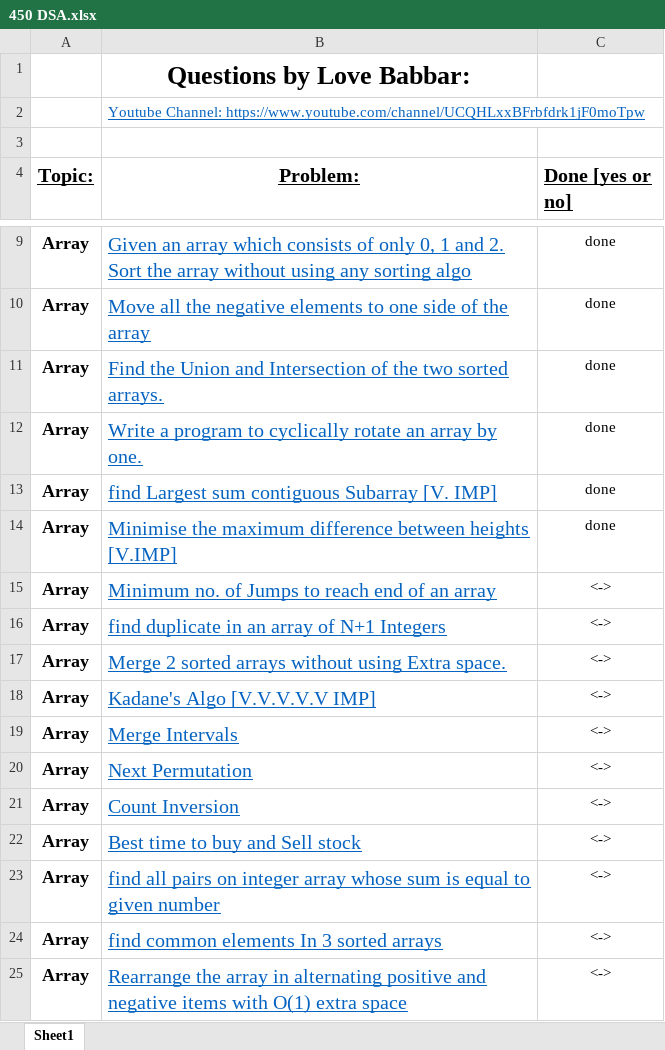
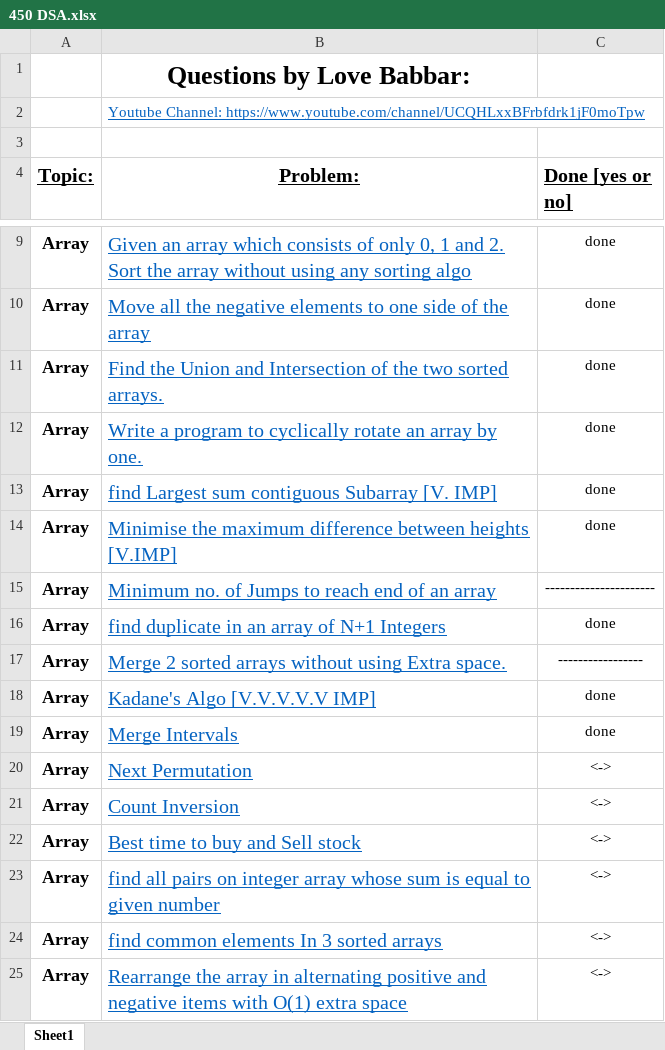
Before and after one commit to Abrar-04/DSA-Practice, an Excel workbook: 450 DSA.xlsx, sheet Sheet1, drawn as a sheet; only a part is shown, gaps mark what is left out; values as stored, in another font and other column widths than the file's, no borders; the diff names each change by its address in the sheet, - before the commit and + after, or states it on an @@ line.

```diff
--- a/450 DSA.xlsx (sheet Sheet1)
+++ b/450 DSA.xlsx (sheet Sheet1)
-C15 (Done [yes or no]): <->
+C15 (Done [yes or no]): ----------------------
-C16 (Done [yes or no]): <->
+C16 (Done [yes or no]): done
-C17 (Done [yes or no]): <->
+C17 (Done [yes or no]): -----------------
-C18:C19 (Done [yes or no]): <->
+C18:C19 (Done [yes or no]): done
```
Also changed, not shown: 5 other files.
